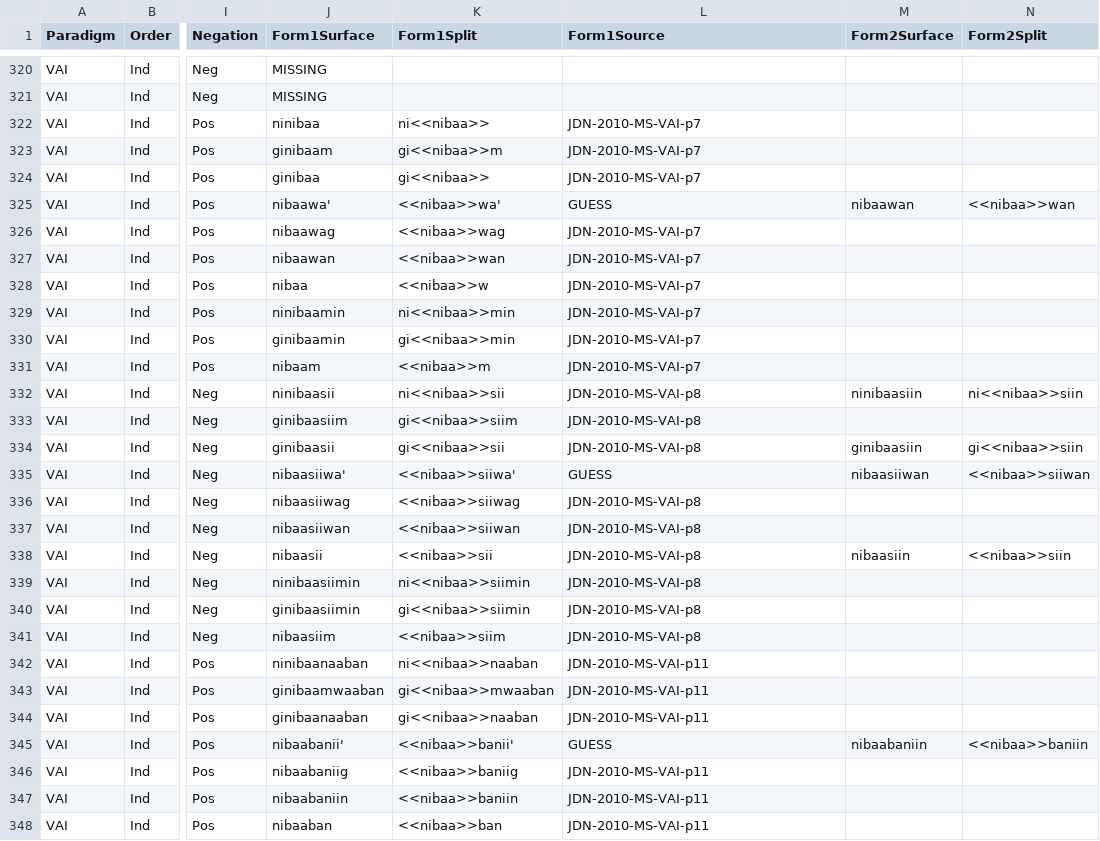
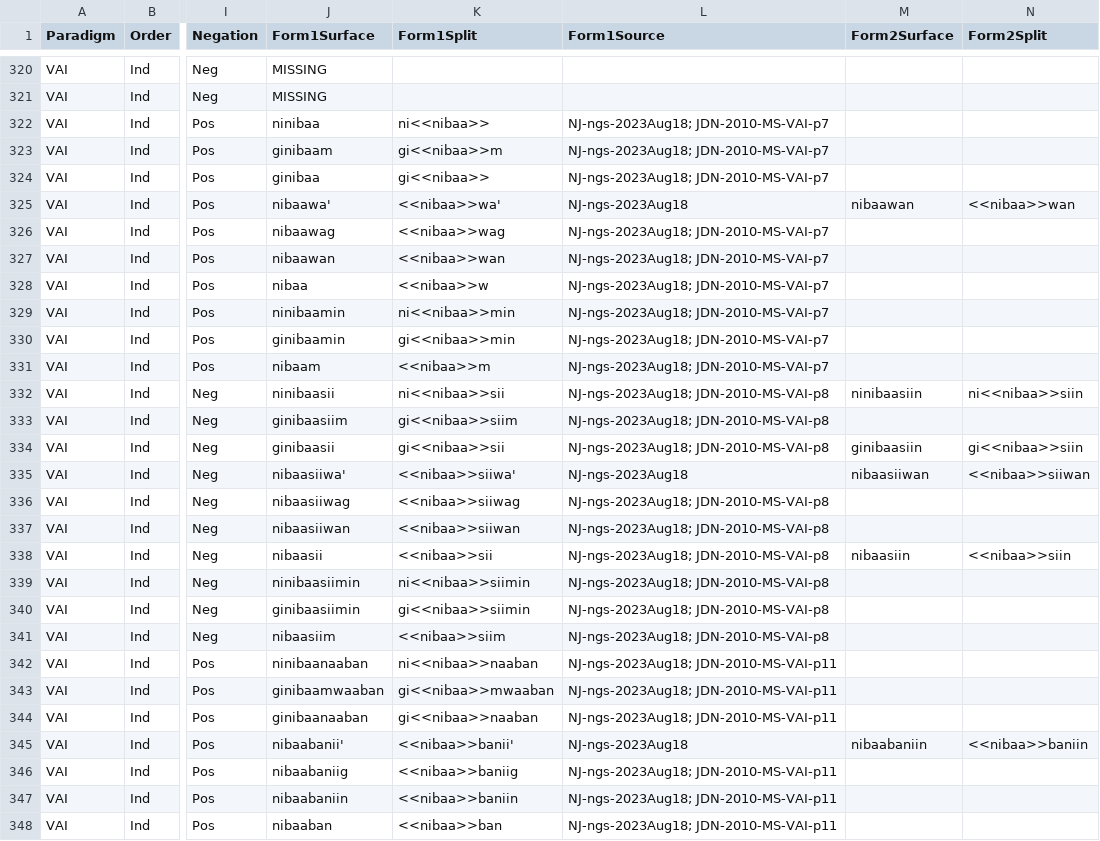
Before and after one commit to ELF-Lab/OjibweMorph, a CSV file: Spreadsheets/VAI_IND.csv, drawn as a sheet; only a part is shown, gaps mark what is left out; the diff covers the shown part only; the diff names each change by its address in the sheet, - before the commit and + after, or states it on an @@ line.

Commit message:
Add confirmed VAI forms

```diff
--- a/Spreadsheets/VAI_IND.csv
+++ b/Spreadsheets/VAI_IND.csv
-L322:L324 (Form1Source): JDN-2010-MS-VAI-p7
+L322:L324 (Form1Source): NJ-ngs-2023Aug18; JDN-2010-MS-VAI-p7
-L325 (Form1Source): GUESS
+L325 (Form1Source): NJ-ngs-2023Aug18
-L326:L331 (Form1Source): JDN-2010-MS-VAI-p7
+L326:L331 (Form1Source): NJ-ngs-2023Aug18; JDN-2010-MS-VAI-p7
-L332:L334 (Form1Source): JDN-2010-MS-VAI-p8
+L332:L334 (Form1Source): NJ-ngs-2023Aug18; JDN-2010-MS-VAI-p8
-L335 (Form1Source): GUESS
+L335 (Form1Source): NJ-ngs-2023Aug18
-L336:L341 (Form1Source): JDN-2010-MS-VAI-p8
+L336:L341 (Form1Source): NJ-ngs-2023Aug18; JDN-2010-MS-VAI-p8
-L342:L344 (Form1Source): JDN-2010-MS-VAI-p11
+L342:L344 (Form1Source): NJ-ngs-2023Aug18; JDN-2010-MS-VAI-p11
-L345 (Form1Source): GUESS
+L345 (Form1Source): NJ-ngs-2023Aug18
-L346:L348 (Form1Source): JDN-2010-MS-VAI-p11
+L346:L348 (Form1Source): NJ-ngs-2023Aug18; JDN-2010-MS-VAI-p11
```
Also changed, not shown: 33 edited cells elsewhere in this file.
